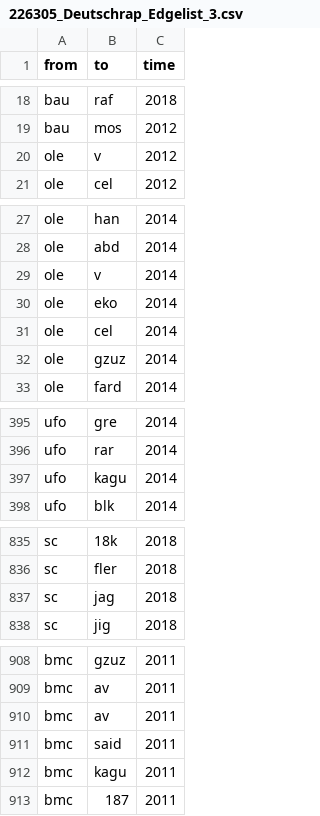
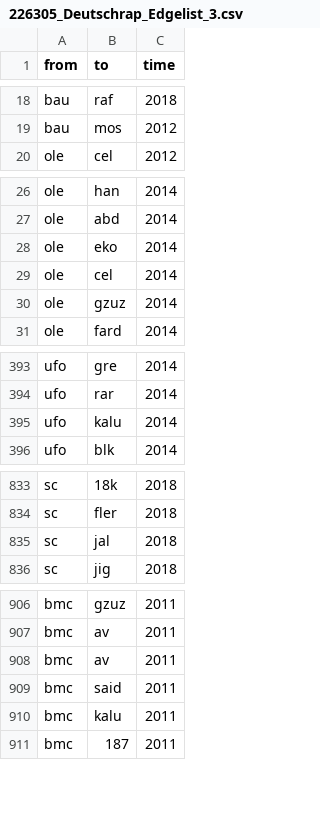
Before and after one commit to marcelposa/226305_Deutschrap, a CSV file: 226305_Deutschrap_Edgelist_3.csv, drawn as a sheet; only a part is shown, gaps mark what is left out.

Commit message:
Update 226305_Deutschrap_Edgelist_3.csv

```diff
--- a/226305_Deutschrap_Edgelist_3.csv
+++ b/226305_Deutschrap_Edgelist_3.csv
@@ -19,3 +19,2 @@ bau,raf,2018
 bau,mos,2012
-ole,v,2012
 ole,cel,2012
@@ -28,3 +27,2 @@ ole,han,2014
 ole,abd,2014
-ole,v,2014
 ole,eko,2014
@@ -396,3 +394,3 @@ ufo,gre,2014
 ufo,rar,2014
-ufo,kagu,2014
+ufo,kalu,2014
 ufo,blk,2014
@@ -836,3 +834,3 @@ sc,18k,2018
 sc,fler,2018
-sc,jag,2018
+sc,jal,2018
 sc,jig,2018
@@ -911,3 +909,3 @@ bmc,av,2011
 bmc,said,2011
-bmc,kagu,2011
+bmc,kalu,2011
 bmc,187,2011
```
